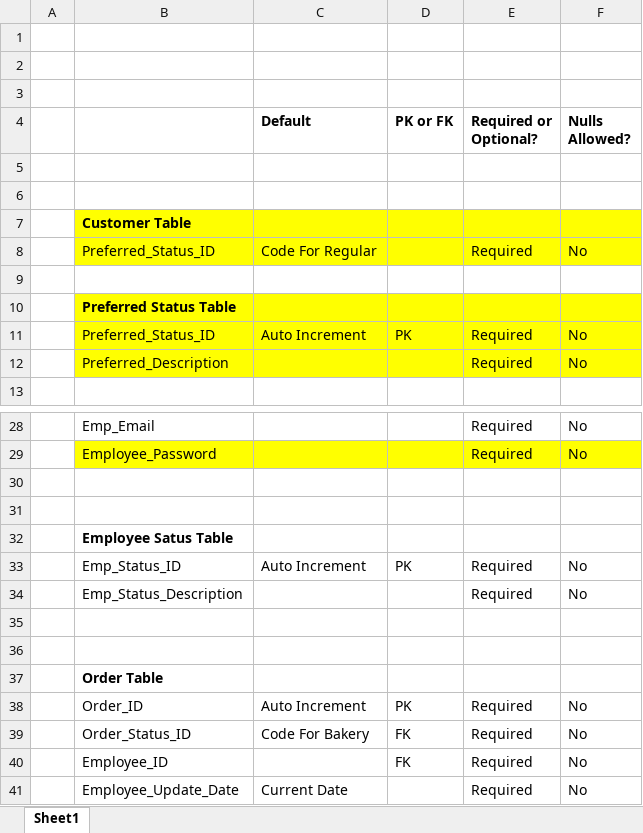
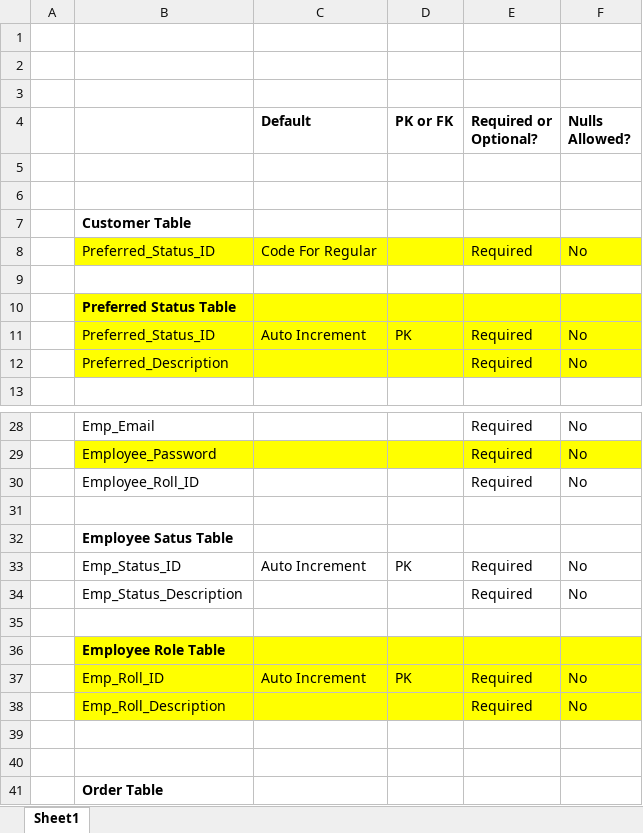
Before and after one commit to aahmad1212/CIS-3343-Civic-Systems, an Excel workbook: Project Tables.xlsx, sheet Sheet1, drawn as a sheet; only a part is shown, gaps mark what is left out; the shorter side is filled out with more unchanged rows; values as stored, in another font and other column widths than the file's, no borders; the diff names each change by its address in the sheet, - before the commit and + after, or states it on an @@ line.

Commit message:
Add files via upload

```diff
--- a/Project Tables.xlsx (sheet Sheet1)
+++ b/Project Tables.xlsx (sheet Sheet1)
-B7:F7 fill: #FFFF00
+B7:F7 fill: none
-row 30: (empty)
+row 30:  | Employee_Roll_ID |  |  | Required | No
+row 35: (empty)
+row 36:  | Employee Role Table
+row 37:  | Emp_Roll_ID | Auto Increment | PK | Required | No
+row 38:  | Emp_Roll_Description |  |  | Required | No
```
